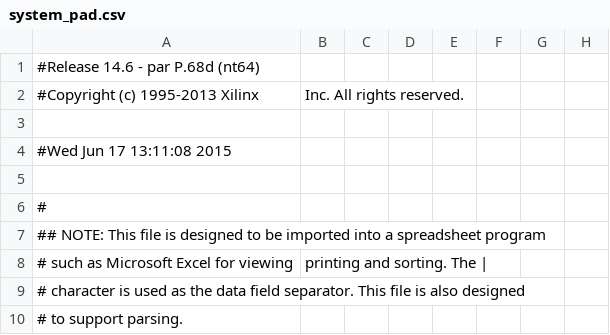
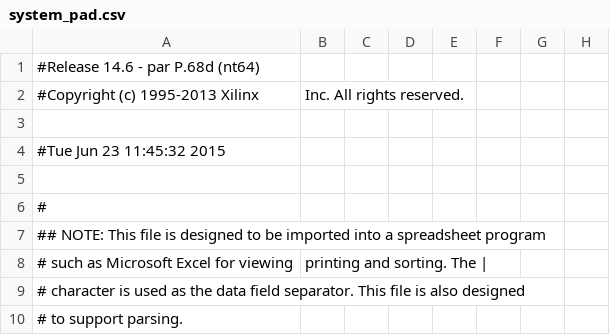
Before and after one commit to jasaleja/LPRS2_projekat, a CSV file: implementation/system_pad.csv, drawn as a sheet; only a part is shown; the diff names each change by its address in the sheet, - before the commit and + after, or states it on an @@ line.

```diff
--- a/implementation/system_pad.csv
+++ b/implementation/system_pad.csv
-A4: #Wed Jun 17 13:11:08 2015
+A4: #Tue Jun 23 11:45:32 2015
```
Also changed, not shown: 52 other files.
